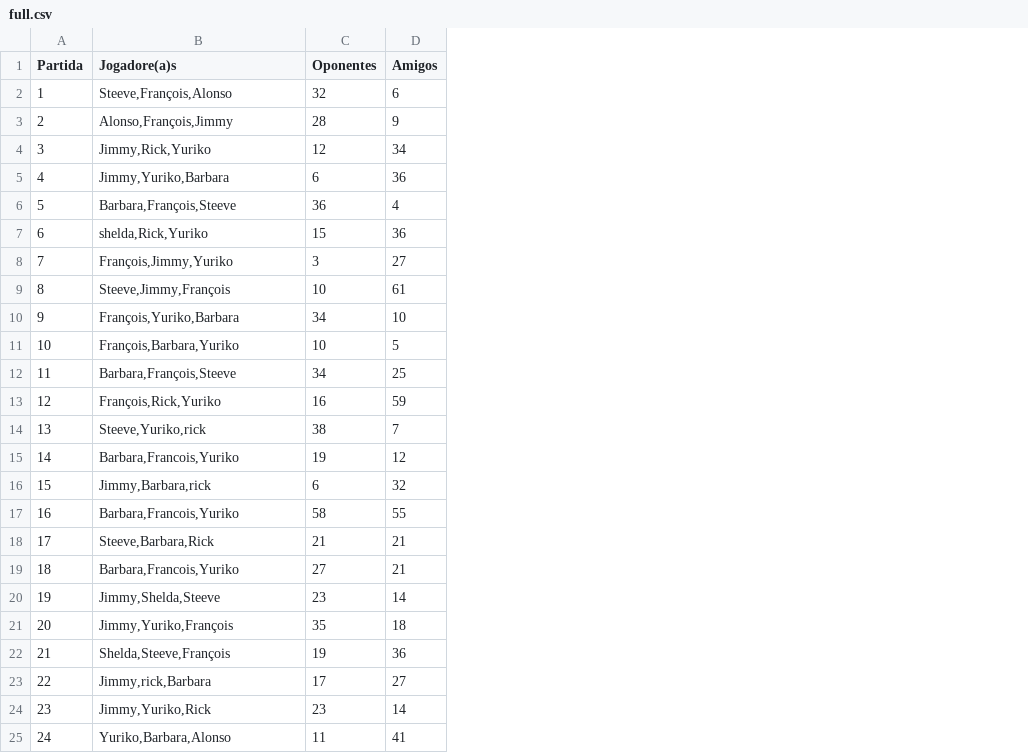
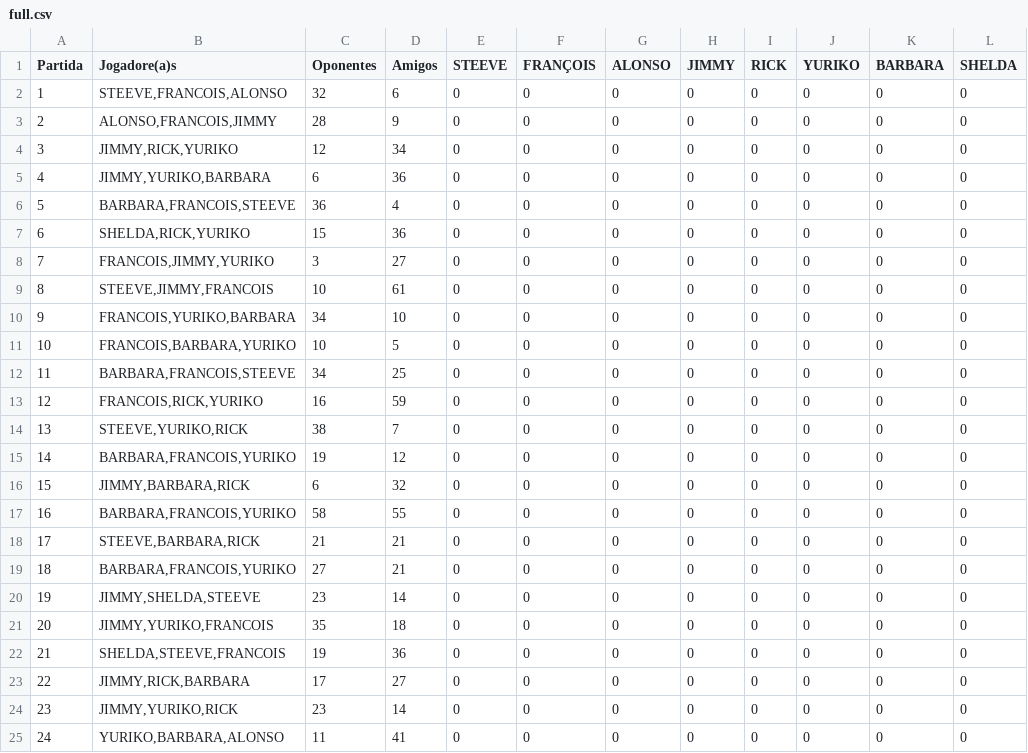
Before and after one commit to Raaulsthub/trab1_mineracao, a CSV file: data/full.csv, drawn as a sheet; only a part is shown; the diff covers the shown part only; the diff names each change by its address in the sheet, - before the commit and + after, or states it on an @@ line.

```diff
--- a/data/full.csv
+++ b/data/full.csv
+column E (STEEVE), rows 2-25: all 0
+column F (FRANÇOIS), rows 2-25: all 0
+column G (ALONSO), rows 2-25: all 0
+column H (JIMMY), rows 2-25: all 0
+column I (RICK), rows 2-25: all 0
+column J (YURIKO), rows 2-25: all 0
+column K (BARBARA), rows 2-25: all 0
+column L (SHELDA), rows 2-25: all 0
-B2 (Jogadore(a)s): Steeve,François,Alonso
+B2 (Jogadore(a)s): STEEVE,FRANCOIS,ALONSO
-B3 (Jogadore(a)s): Alonso,François,Jimmy
+B3 (Jogadore(a)s): ALONSO,FRANCOIS,JIMMY
-B4 (Jogadore(a)s): Jimmy,Rick,Yuriko
+B4 (Jogadore(a)s): JIMMY,RICK,YURIKO
-B5 (Jogadore(a)s): Jimmy,Yuriko,Barbara
+B5 (Jogadore(a)s): JIMMY,YURIKO,BARBARA
-B6 (Jogadore(a)s): Barbara,François,Steeve
+B6 (Jogadore(a)s): BARBARA,FRANCOIS,STEEVE
-B7 (Jogadore(a)s): shelda,Rick,Yuriko
+B7 (Jogadore(a)s): SHELDA,RICK,YURIKO
-B8 (Jogadore(a)s): François,Jimmy,Yuriko
+B8 (Jogadore(a)s): FRANCOIS,JIMMY,YURIKO
-B9 (Jogadore(a)s): Steeve,Jimmy,François
+B9 (Jogadore(a)s): STEEVE,JIMMY,FRANCOIS
-B10 (Jogadore(a)s): François,Yuriko,Barbara
+B10 (Jogadore(a)s): FRANCOIS,YURIKO,BARBARA
-B11 (Jogadore(a)s): François,Barbara,Yuriko
+B11 (Jogadore(a)s): FRANCOIS,BARBARA,YURIKO
-B12 (Jogadore(a)s): Barbara,François,Steeve
+B12 (Jogadore(a)s): BARBARA,FRANCOIS,STEEVE
-B13 (Jogadore(a)s): François,Rick,Yuriko
+B13 (Jogadore(a)s): FRANCOIS,RICK,YURIKO
-B14 (Jogadore(a)s): Steeve,Yuriko,rick
+B14 (Jogadore(a)s): STEEVE,YURIKO,RICK
-B15 (Jogadore(a)s): Barbara,Francois,Yuriko
+B15 (Jogadore(a)s): BARBARA,FRANCOIS,YURIKO
-B16 (Jogadore(a)s): Jimmy,Barbara,rick
+B16 (Jogadore(a)s): JIMMY,BARBARA,RICK
-B17 (Jogadore(a)s): Barbara,Francois,Yuriko
+B17 (Jogadore(a)s): BARBARA,FRANCOIS,YURIKO
-B18 (Jogadore(a)s): Steeve,Barbara,Rick
+B18 (Jogadore(a)s): STEEVE,BARBARA,RICK
-B19 (Jogadore(a)s): Barbara,Francois,Yuriko
+B19 (Jogadore(a)s): BARBARA,FRANCOIS,YURIKO
-B20 (Jogadore(a)s): Jimmy,Shelda,Steeve
+B20 (Jogadore(a)s): JIMMY,SHELDA,STEEVE
-B21 (Jogadore(a)s): Jimmy,Yuriko,François
+B21 (Jogadore(a)s): JIMMY,YURIKO,FRANCOIS
-B22 (Jogadore(a)s): Shelda,Steeve,François
+B22 (Jogadore(a)s): SHELDA,STEEVE,FRANCOIS
-B23 (Jogadore(a)s): Jimmy,rick,Barbara
+B23 (Jogadore(a)s): JIMMY,RICK,BARBARA
-B24 (Jogadore(a)s): Jimmy,Yuriko,Rick
+B24 (Jogadore(a)s): JIMMY,YURIKO,RICK
-B25 (Jogadore(a)s): Yuriko,Barbara,Alonso
+B25 (Jogadore(a)s): YURIKO,BARBARA,ALONSO
```
Also changed, not shown: 129 edited cells elsewhere in this file, 2 other files.
